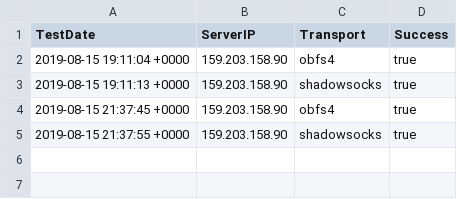
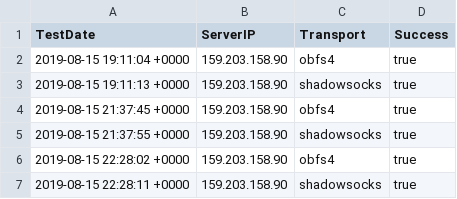
Before and after one commit to OperatorFoundation/Canary, a CSV file: Output/CanaryResults.csv, drawn as a sheet.

```diff
--- a/Output/CanaryResults.csv
+++ b/Output/CanaryResults.csv
@@ -5 +5,3 @@ TestDate, ServerIP, Transport, Success
 2019-08-15 21:37:55 +0000, 159.203.158.90, shadowsocks, true
+2019-08-15 22:28:02 +0000, 159.203.158.90, obfs4, true
+2019-08-15 22:28:11 +0000, 159.203.158.90, shadowsocks, true
```
Also changed, not shown: 4 other files.
